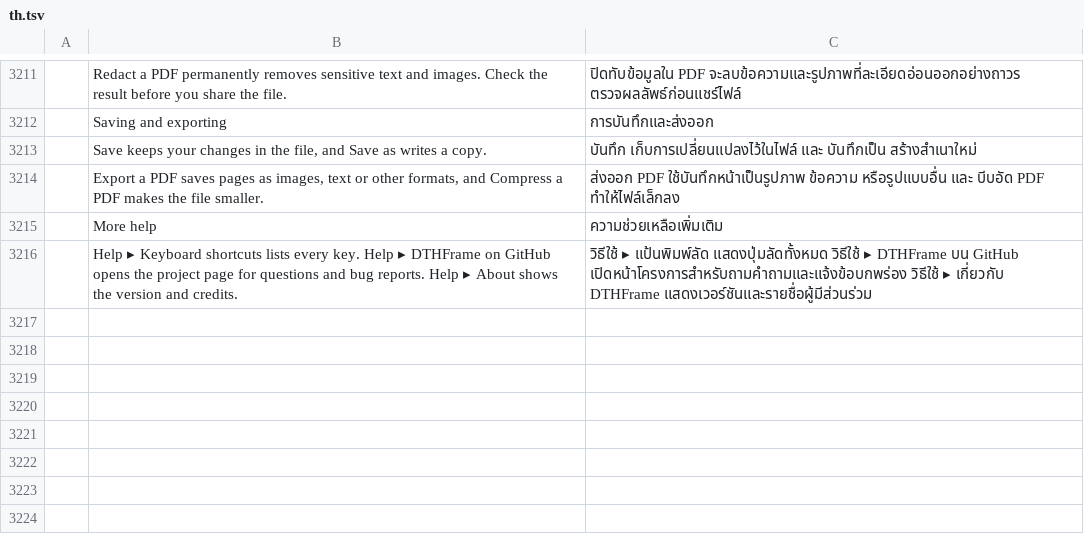
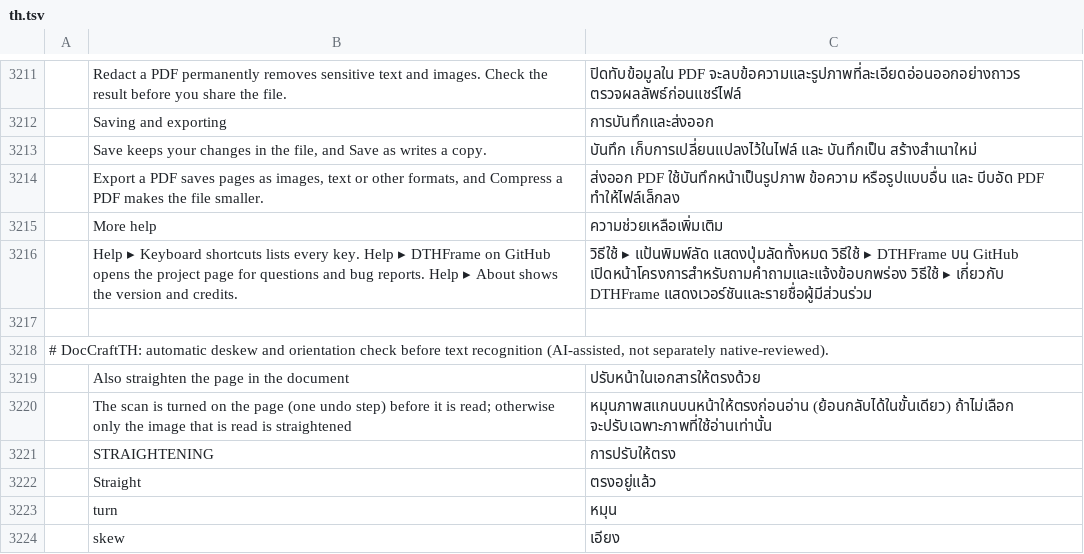
Before and after one commit to namkangwaan/DocCraftTH, a TSV file: crates/ui-egui/src/i18n/th.tsv, drawn as a sheet; only a part is shown, gaps mark what is left out; the diff names each change by its address in the sheet, - before the commit and + after, or states it on an @@ line.

Commit message:
feat(ui): deskew choices in Recognize text and per-page straightening in OCR Verify
- 'Also straighten the page in the document' (persistent deskew, one undo step), remembered as a preference.
- Verify's info strip shows the turn and skew applied to the current page.
- Thai strings in th.tsv; ATTRIBUTION sha256 updated.

```diff
--- a/crates/ui-egui/src/i18n/th.tsv
+++ b/crates/ui-egui/src/i18n/th.tsv
+row 3217: (empty)
+row 3218: # DocCraftTH: automatic deskew and orientation check before text recognition (AI-assisted, not separately native-reviewed).
+row 3219:  | Also straighten the page in the document | ปรับหน้าในเอกสารให้ตรงด้วย
+row 3220:  | The scan is turned on the page (one undo step) before it is read; otherwise only the image that is read is straightened | หมุนภาพสแกนบนหน้าให้ตรงก่อนอ่าน (ย้อนกลับได้ในขั้นเดียว) ถ้าไม่เลือก จะปรับเฉพาะภาพที่ใช้อ่านเท่านั้น
+row 3221:  | STRAIGHTENING | การปรับให้ตรง
+row 3222:  | Straight | ตรงอยู่แล้ว
+row 3223:  | turn | หมุน
+row 3224:  | skew | เอียง
```
Also changed, not shown: 3 other files.
